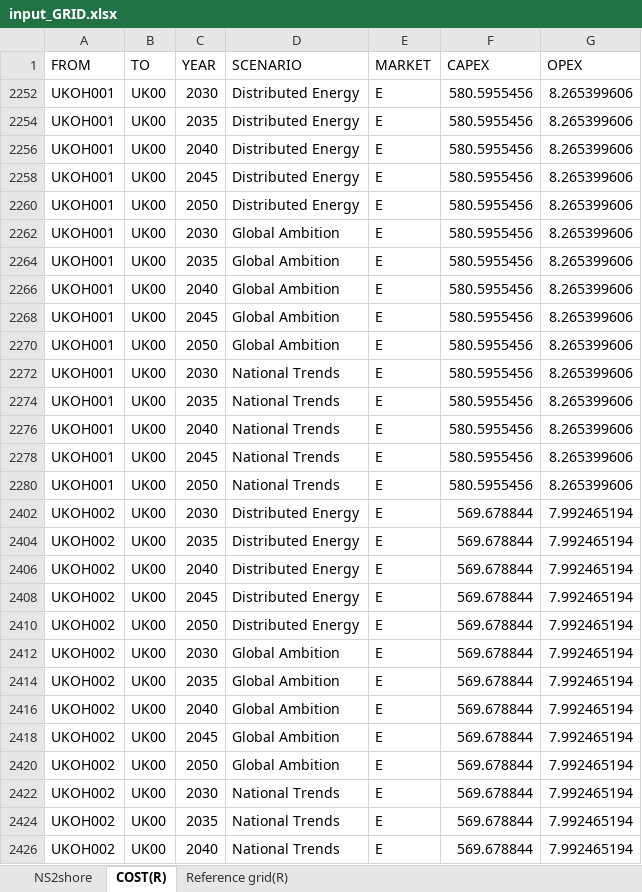
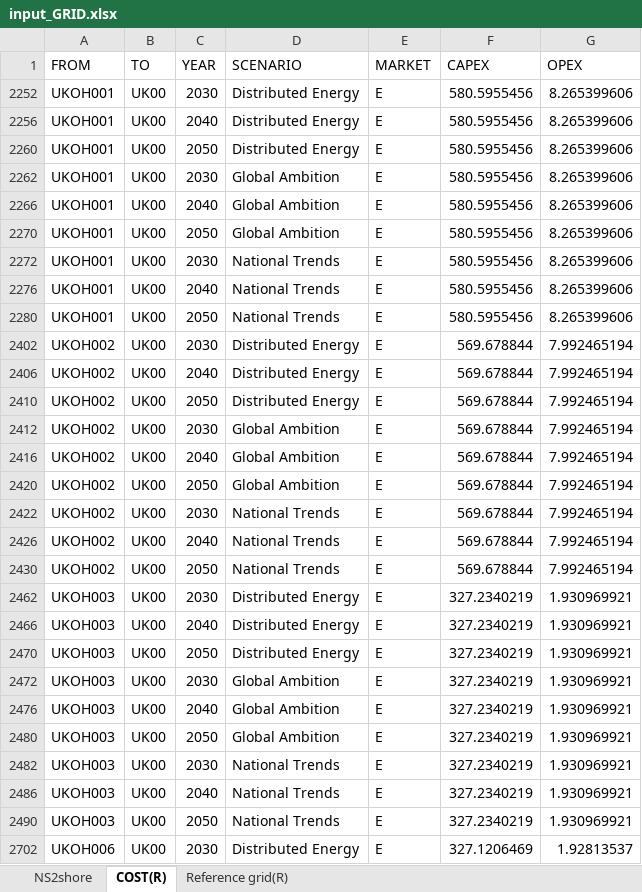
Before and after one commit to nnhjy/VintageDemo, an Excel workbook: Data/input_GRID.xlsx, sheet COST(R), drawn as a sheet; only a part is shown; the shorter side is filled out with more unchanged rows; values as stored, in another font and other column widths than the file's, no borders; the diff covers the shown part only; the diff names each change by its address in the sheet, - before the commit and + after, or states it on an @@ line.

```diff
--- a/Data/input_GRID.xlsx (sheet COST(R))
+++ b/Data/input_GRID.xlsx (sheet COST(R))
@@ row 2254 hidden: UKOH001 | UK00 | 2035 | Distributed Energy | E | 580.5955456 | 8.265399606 @@
@@ row 2258 hidden: UKOH001 | UK00 | 2045 | Distributed Energy | E | 580.5955456 | 8.265399606 @@
@@ row 2264 hidden: UKOH001 | UK00 | 2035 | Global Ambition | E | 580.5955456 | 8.265399606 @@
@@ row 2268 hidden: UKOH001 | UK00 | 2045 | Global Ambition | E | 580.5955456 | 8.265399606 @@
@@ row 2274 hidden: UKOH001 | UK00 | 2035 | National Trends | E | 580.5955456 | 8.265399606 @@
@@ row 2278 hidden: UKOH001 | UK00 | 2045 | National Trends | E | 580.5955456 | 8.265399606 @@
@@ row 2404 hidden: UKOH002 | UK00 | 2035 | Distributed Energy | E | 569.678844 | 7.992465194 @@
@@ row 2408 hidden: UKOH002 | UK00 | 2045 | Distributed Energy | E | 569.678844 | 7.992465194 @@
@@ row 2414 hidden: UKOH002 | UK00 | 2035 | Global Ambition | E | 569.678844 | 7.992465194 @@
@@ row 2418 hidden: UKOH002 | UK00 | 2045 | Global Ambition | E | 569.678844 | 7.992465194 @@
@@ row 2424 hidden: UKOH002 | UK00 | 2035 | National Trends | E | 569.678844 | 7.992465194 @@
```
Also changed, not shown: 13 hidden or unhidden rows elsewhere in this sheet, sheet Reference grid(R), sheet NS2shore, Data/input_GENERATOR.xlsx.
